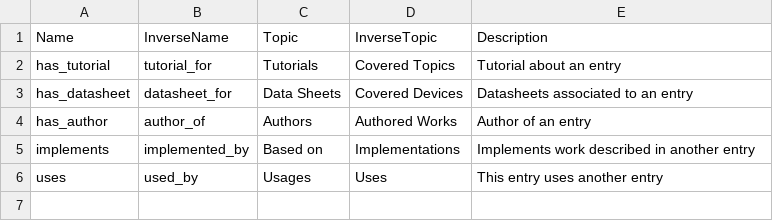
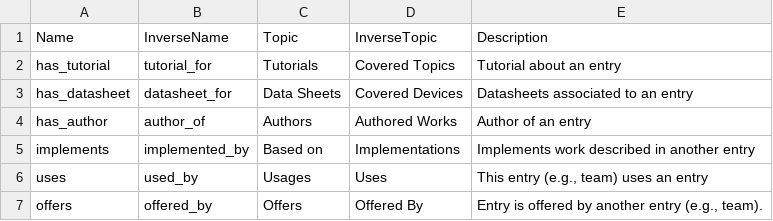
Before and after one commit to uwe-koeckemann/eurocore-backend, a CSV file: sample-data/relations.csv, drawn as a sheet.

Commit message:
All end-points created and tested, updated module offers and usages

```diff
--- a/sample-data/relations.csv
+++ b/sample-data/relations.csv
@@ -5,2 +5,3 @@ has_author,author_of,Authors,Authored Works,Author of an entry
 implements,implemented_by,Based on,Implementations,Implements work described in another entry
-uses,used_by,Usages,Uses,This entry uses another entry
+uses,used_by,Usages,Uses,"This entry (e.g., team) uses an entry"
+offers,offered_by,Offers,Offered By,"Entry is offered by another entry (e.g., team)."
```
Also changed, not shown: 24 other files.
